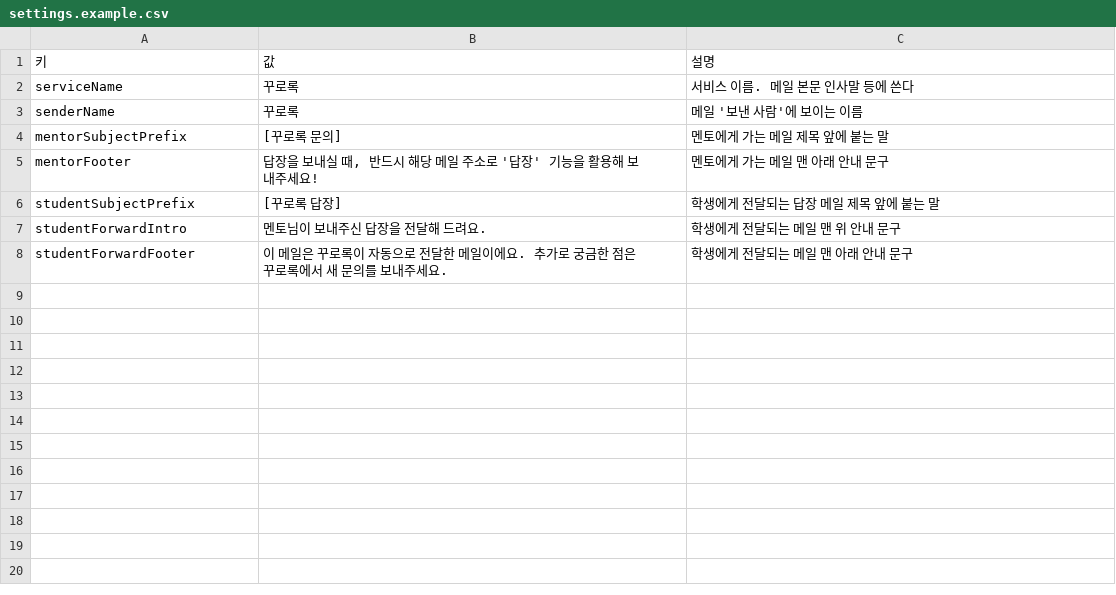
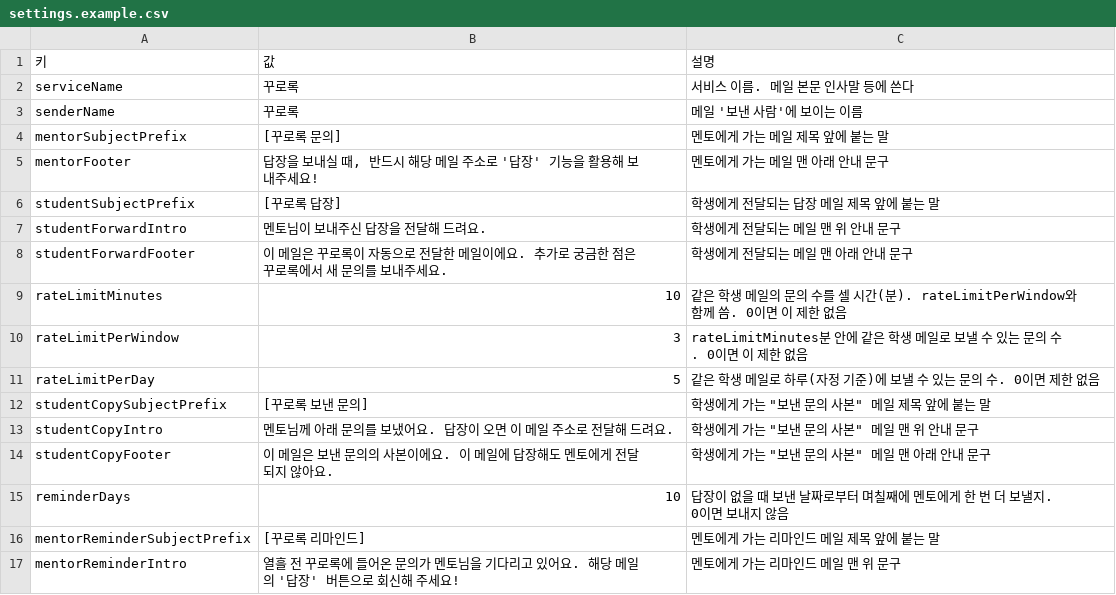
Before and after one commit to Kkurolog/Kkurolog, a CSV file: apps-script/templates/settings.example.csv, drawn as a sheet.

```diff
--- a/apps-script/templates/settings.example.csv
+++ b/apps-script/templates/settings.example.csv
@@ -8 +8,10 @@ studentForwardIntro,멘토님이 보내주신 답장을 전달해 드려요.,학
 studentForwardFooter,이 메일은 꾸로록이 자동으로 전달한 메일이에요. 추가로 궁금한 점은 꾸로록에서 새 문의를 보내주세요.,학생에게 전달되는 메일 맨 아래 안내 문구
+rateLimitMinutes,10,같은 학생 메일의 문의 수를 셀 시간(분). rateLimitPerWindow와 함께 씀. 0이면 이 제한 없음
+rateLimitPerWindow,3,rateLimitMinutes분 안에 같은 학생 메일로 보낼 수 있는 문의 수. 0이면 이 제한 없음
+rateLimitPerDay,5,같은 학생 메일로 하루(자정 기준)에 보낼 수 있는 문의 수. 0이면 제한 없음
+studentCopySubjectPrefix,[꾸로록 보낸 문의],"학생에게 가는 ""보낸 문의 사본"" 메일 제목 앞에 붙는 말"
+studentCopyIntro,멘토님께 아래 문의를 보냈어요. 답장이 오면 이 메일 주소로 전달해 드려요.,"학생에게 가는 ""보낸 문의 사본"" 메일 맨 위 안내 문구"
+studentCopyFooter,이 메일은 보낸 문의의 사본이에요. 이 메일에 답장해도 멘토에게 전달되지 않아요.,"학생에게 가는 ""보낸 문의 사본"" 메일 맨 아래 안내 문구"
+reminderDays,10,답장이 없을 때 보낸 날짜로부터 며칠째에 멘토에게 한 번 더 보낼지. 0이면 보내지 않음
+mentorReminderSubjectPrefix,[꾸로록 리마인드],멘토에게 가는 리마인드 메일 제목 앞에 붙는 말
+mentorReminderIntro,열흘 전 꾸로록에 들어온 문의가 멘토님을 기다리고 있어요. 해당 메일의 '답장' 버튼으로 회신해 주세요!,멘토에게 가는 리마인드 메일 맨 위 문구
```
Also changed, not shown: 17 other files.
